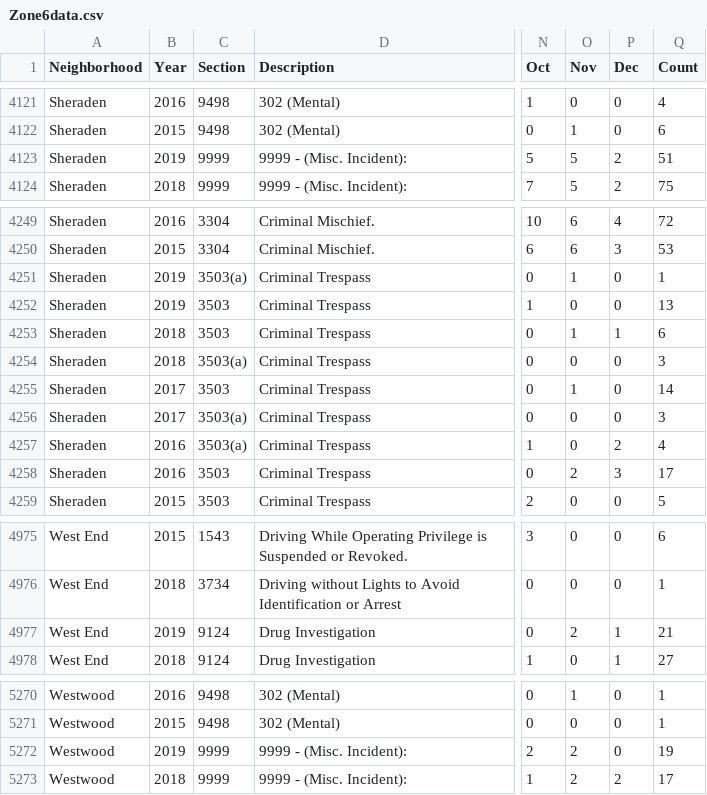
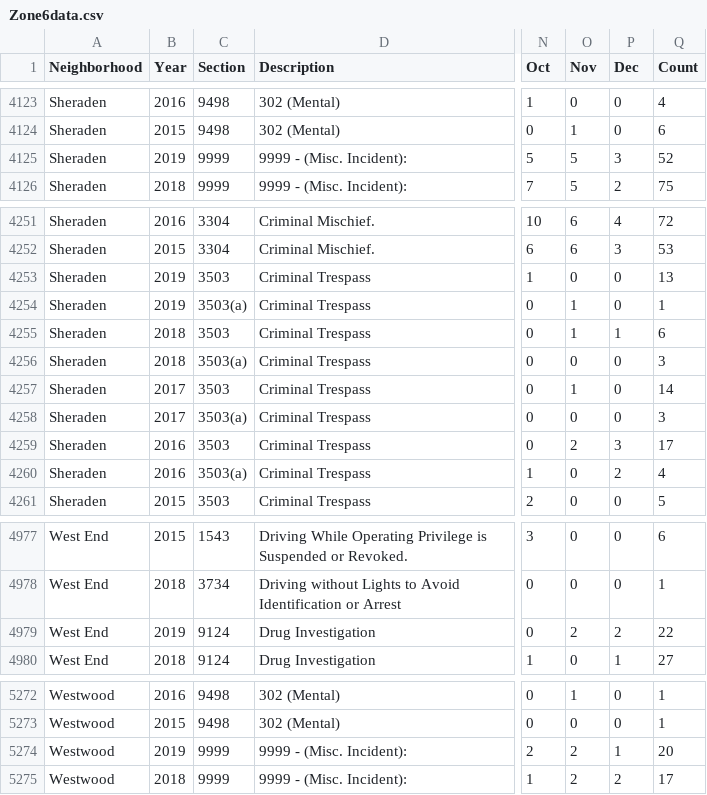
Before and after one commit to mhowe0422/mhowe0422.github.io, a CSV file: Zone6/Zone6data.csv, drawn as a sheet; only a part is shown, gaps mark what is left out; addresses are those after the commit; the diff covers the shown part only; the diff names each change by its address in the sheet, - before the commit and + after, or states it on an @@ line.

```diff
--- a/Zone6/Zone6data.csv
+++ b/Zone6/Zone6data.csv
-P4125 (Dec): 2
+P4125 (Dec): 3
-Q4125 (Count): 51
+Q4125 (Count): 52
@@ row 4251 moved to row 4254: Sheraden @@
@@ row 4257 moved to row 4260: Sheraden @@
-P4979 (Dec): 1
+P4979 (Dec): 2
-Q4979 (Count): 21
+Q4979 (Count): 22
-P5274 (Dec): 0
+P5274 (Dec): 1
-Q5274 (Count): 19
+Q5274 (Count): 20
```
Also changed, not shown: 2 added rows, 2 moved rows and 14 edited cells elsewhere in this file, 1 other file.
